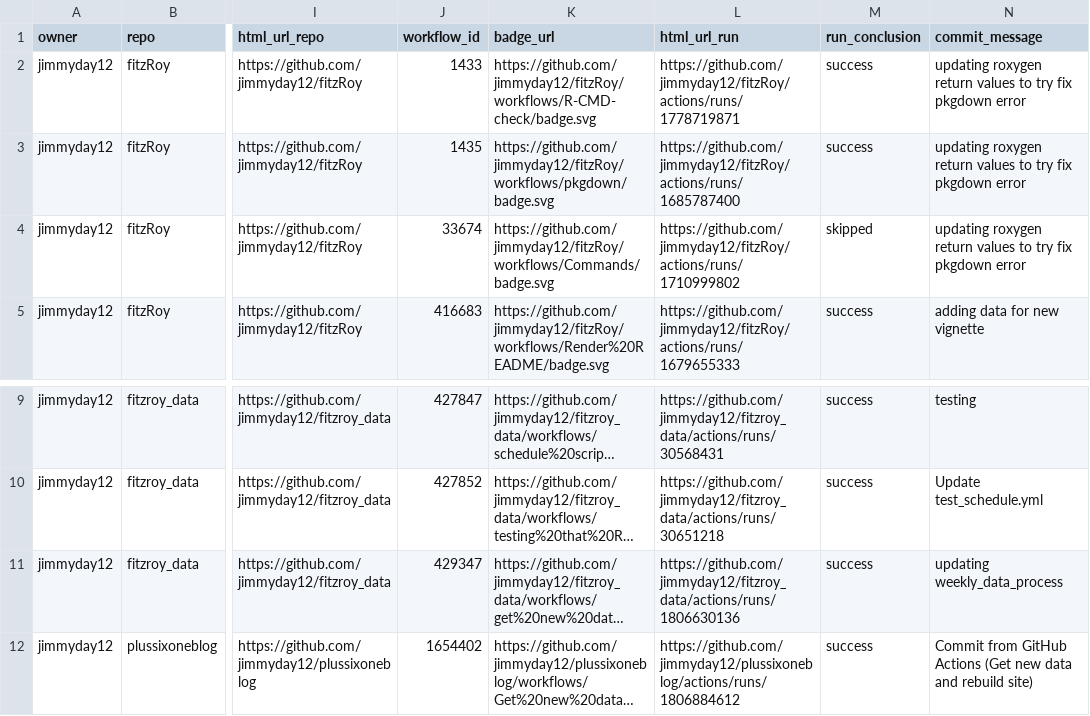
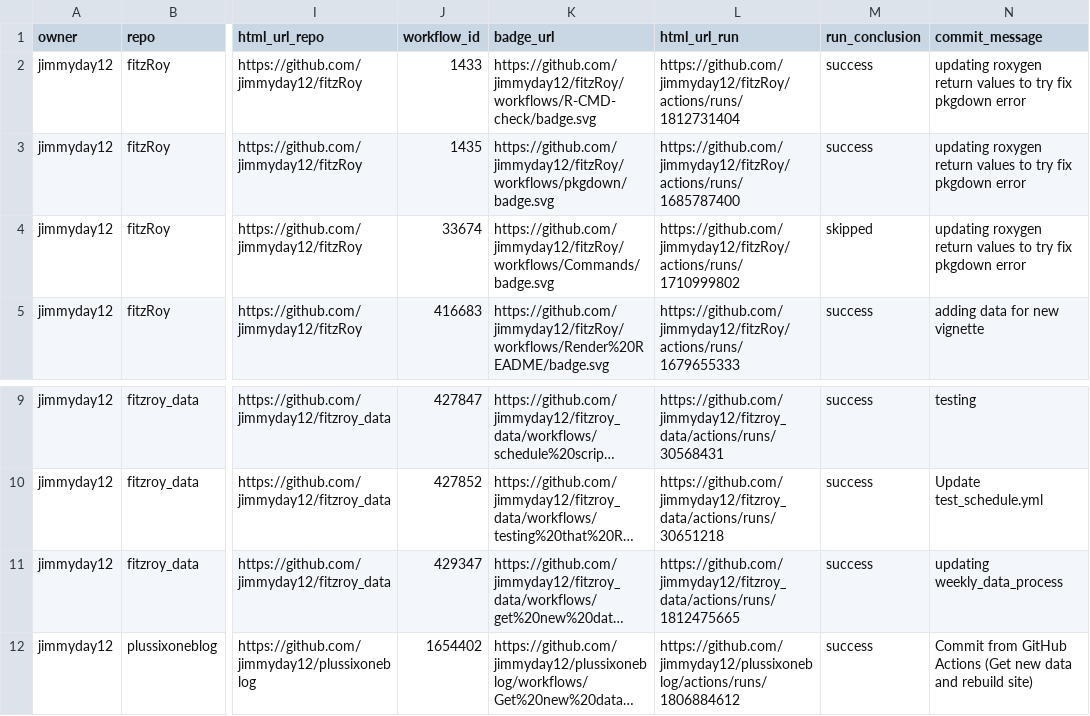
Before and after one commit to jimmyday12/status, a CSV file: repos.csv, drawn as a sheet; only a part is shown, gaps mark what is left out; long unchanged cells end in …; the diff names each change by its address in the sheet, - before the commit and + after, or states it on an @@ line.

```diff
--- a/repos.csv
+++ b/repos.csv
-L2 (html_url_run): https://github.com/jimmyday12/fitzRoy/actions/runs/1778719871
+L2 (html_url_run): https://github.com/jimmyday12/fitzRoy/actions/runs/1812731404
-L11 (html_url_run): https://github.com/jimmyday12/fitzroy_data/actions/runs/1806630136
+L11 (html_url_run): https://github.com/jimmyday12/fitzroy_data/actions/runs/1812475665
```
Also changed, not shown: 1 other file.
